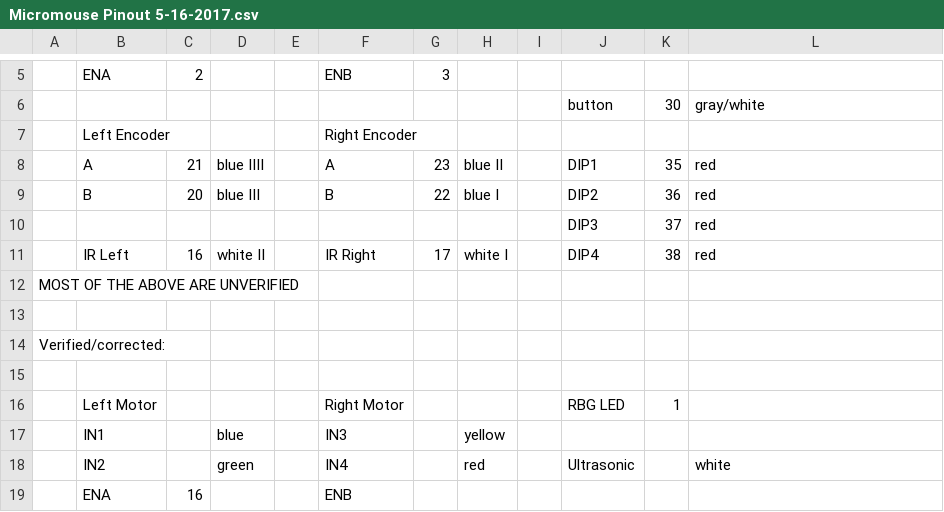
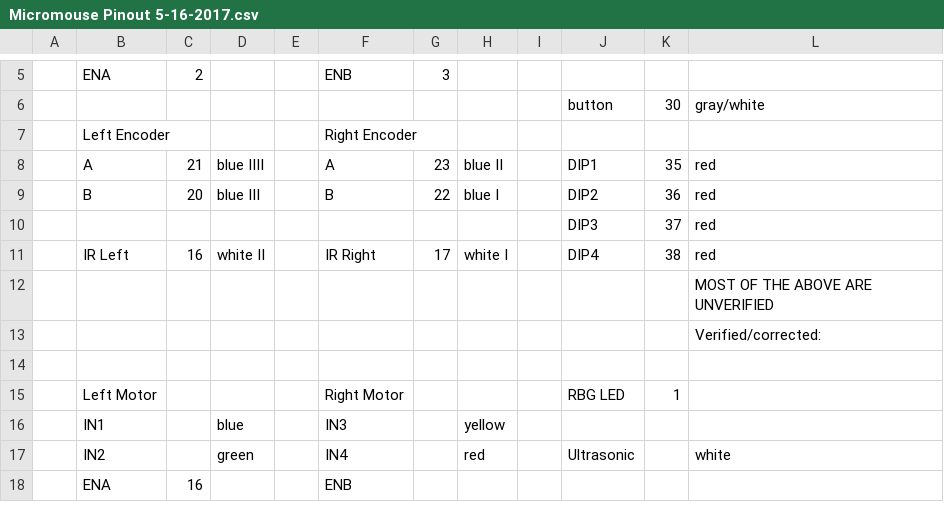
Before and after one commit to DavisRoboticsClub/MicroMouse2022, a CSV file: docs/Micromouse Pinout 5-16-2017.csv, drawn as a sheet; only a part is shown, gaps mark what is left out.

Commit message:
Update Micromouse Pinout 5-16-2017.csv

```diff
--- a/docs/Micromouse Pinout 5-16-2017.csv
+++ b/docs/Micromouse Pinout 5-16-2017.csv
@@ -11,5 +11,4 @@
 ,IR Left,16,white II,,IR Right,17,white I,,DIP4,38,red
-MOST OF THE ABOVE ARE UNVERIFIED
-
-Verified/corrected:
+,,,,,,,,,,,MOST OF THE ABOVE ARE UNVERIFIED
+,,,,,,,,,,,Verified/corrected:
 ,,,,,,,,,,,
```
